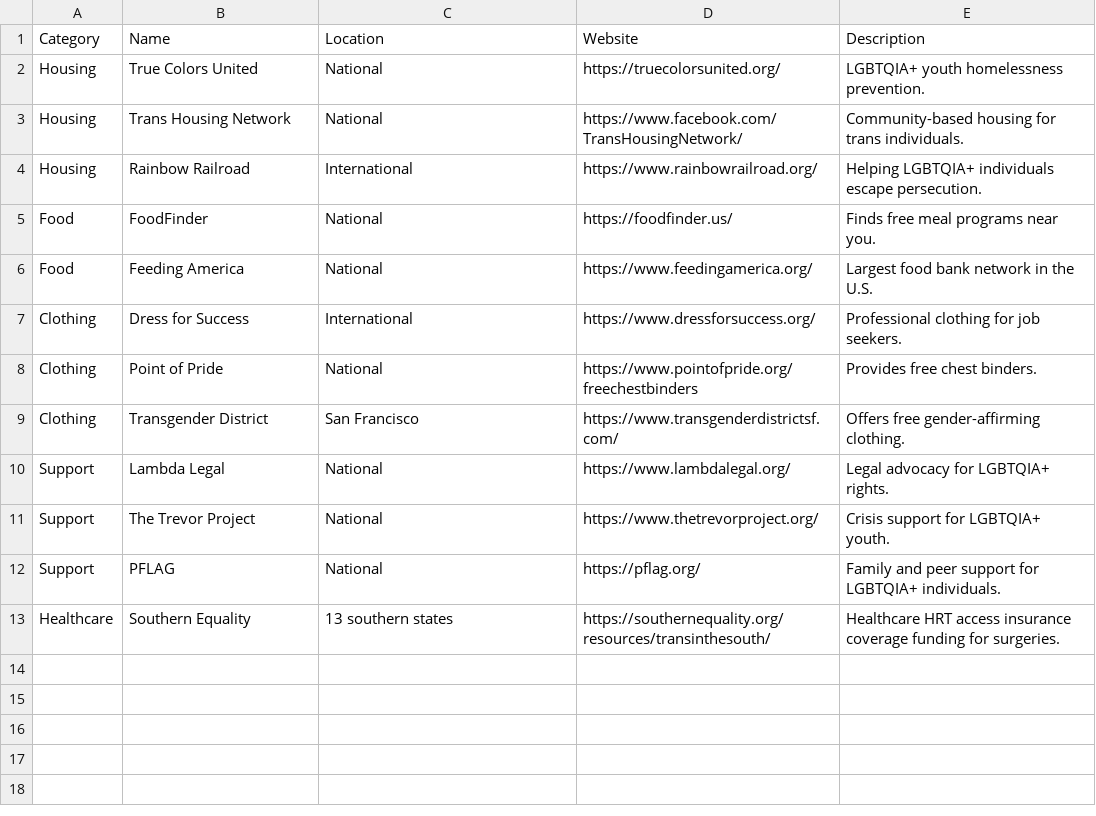
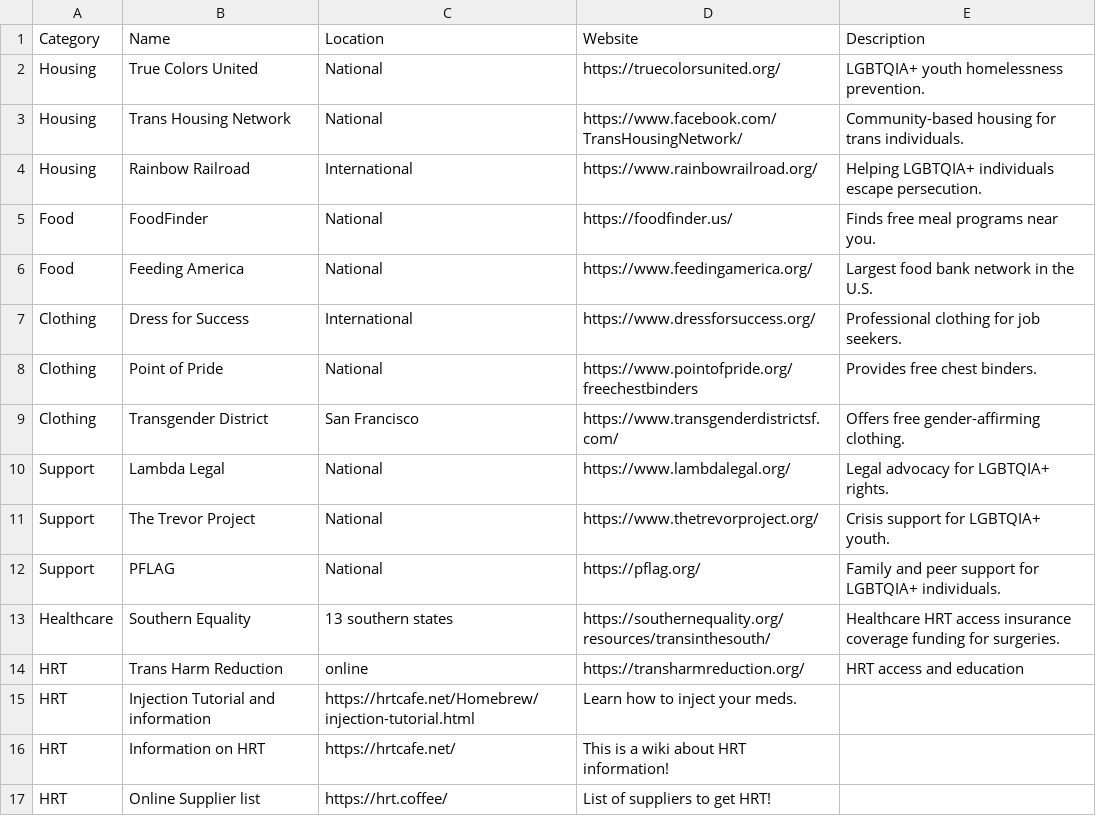
Before and after one commit to kuskarina/TGS-Tracker, a CSV file: Data/CSV/resources.csv, drawn as a sheet; the diff names each change by its address in the sheet, - before the commit and + after, or states it on an @@ line.

Commit message:
Update resources.csv
Added HRT information

```diff
--- a/Data/CSV/resources.csv
+++ b/Data/CSV/resources.csv
+row 14: HRT | Trans Harm Reduction | online | https://transharmreduction.org/ | HRT access and education
+row 15: HRT | Injection Tutorial and information | https://hrtcafe.net/Homebrew/injection-tutorial.html | Learn how to inject your meds.
+row 16: HRT | Information on HRT | https://hrtcafe.net/ | This is a wiki about HRT information!
+row 17: HRT | Online Supplier list | https://hrt.coffee/ | List of suppliers to get HRT!
```
